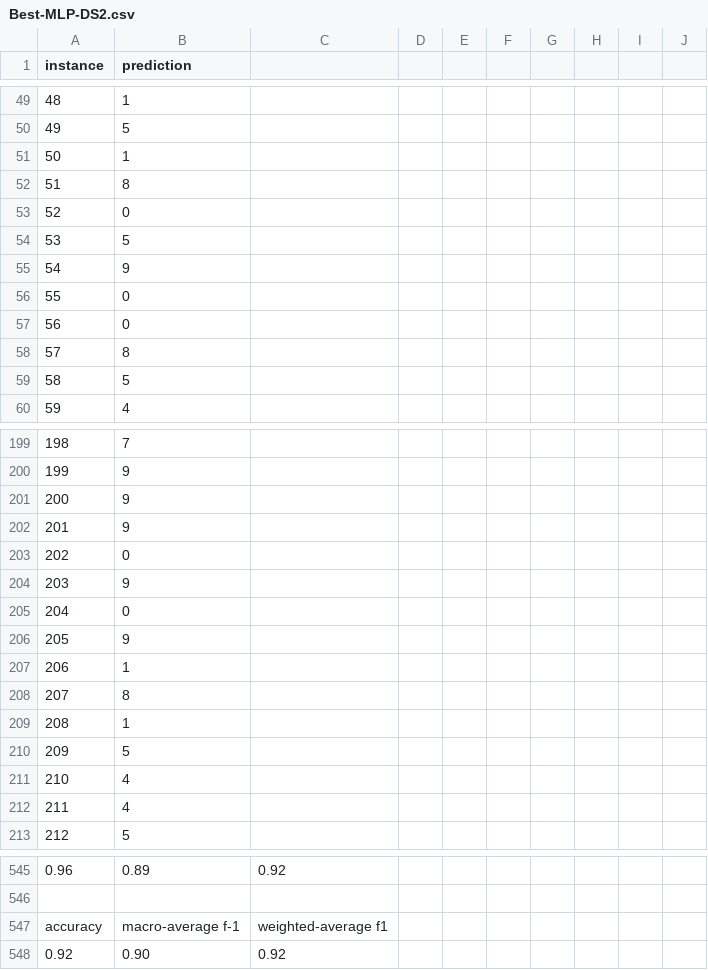
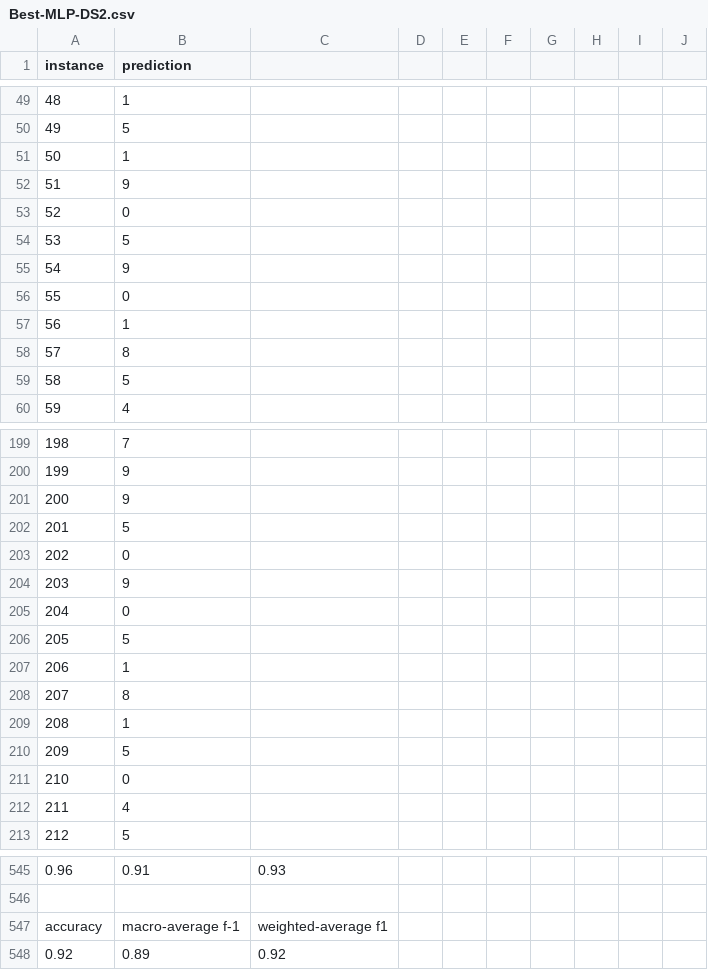
Before and after one commit to zDelirium/humpty-numpy-comp472-A1, a CSV file: A1-Output/Best-MLP-DS2.csv, drawn as a sheet; only a part is shown, gaps mark what is left out; the diff covers the shown part only; the diff names each change by its address in the sheet, - before the commit and + after, or states it on an @@ line.

```diff
--- a/A1-Output/Best-MLP-DS2.csv
+++ b/A1-Output/Best-MLP-DS2.csv
-B52 (prediction): 8
+B52 (prediction): 9
-B57 (prediction): 0
+B57 (prediction): 1
-B202 (prediction): 9
+B202 (prediction): 5
-B206 (prediction): 9
+B206 (prediction): 5
-B211 (prediction): 4
+B211 (prediction): 0
-B545 (prediction): 0.89
+B545 (prediction): 0.91
-C545: 0.92
+C545: 0.93
-B548 (prediction): 0.90
+B548 (prediction): 0.89
```
Also changed, not shown: 6 added rows, 6 removed rows and 58 edited cells elsewhere in this file, A1-Output/Best-MLP-DS1.csv, 1 other file.
